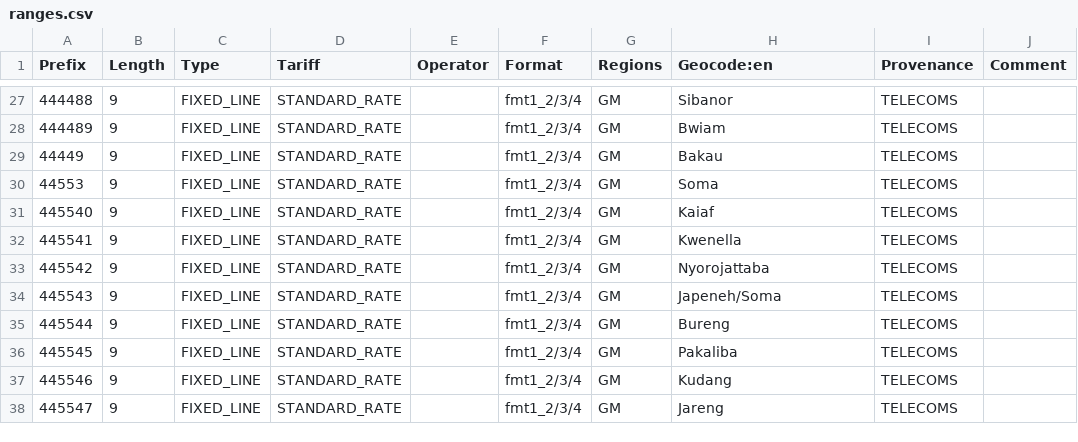
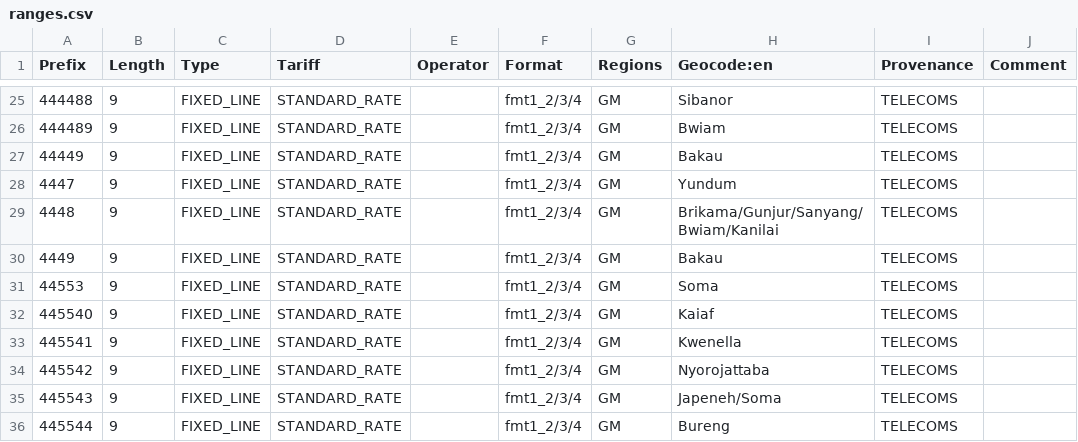
Before and after one commit to mukesh-capsitech/libphonenumber-csharp, a CSV file: resources/metadata/220/ranges.csv, drawn as a sheet; only a part is shown, gaps mark what is left out; the shorter side is filled out with more unchanged rows; the diff covers the shown part only; the diff names each change by its address in the sheet, - before the commit and + after, or states it on an @@ line.

```diff
--- a/resources/metadata/220/ranges.csv
+++ b/resources/metadata/220/ranges.csv
+row 28: 4447 | 9 | FIXED_LINE | STANDARD_RATE |  | fmt1_2/3/4 | GM | Yundum | TELECOMS
+row 29: 4448 | 9 | FIXED_LINE | STANDARD_RATE |  | fmt1_2/3/4 | GM | Brikama/Gunjur/Sanyang/Bwiam/Kanilai | TELECOMS
+row 30: 4449 | 9 | FIXED_LINE | STANDARD_RATE |  | fmt1_2/3/4 | GM | Bakau | TELECOMS
```
Also changed, not shown: 15 removed rows and 12 edited cells elsewhere in this file, resources/metadata/254/ranges.csv, resources/metadata/255/ranges.csv, 28 other files.
